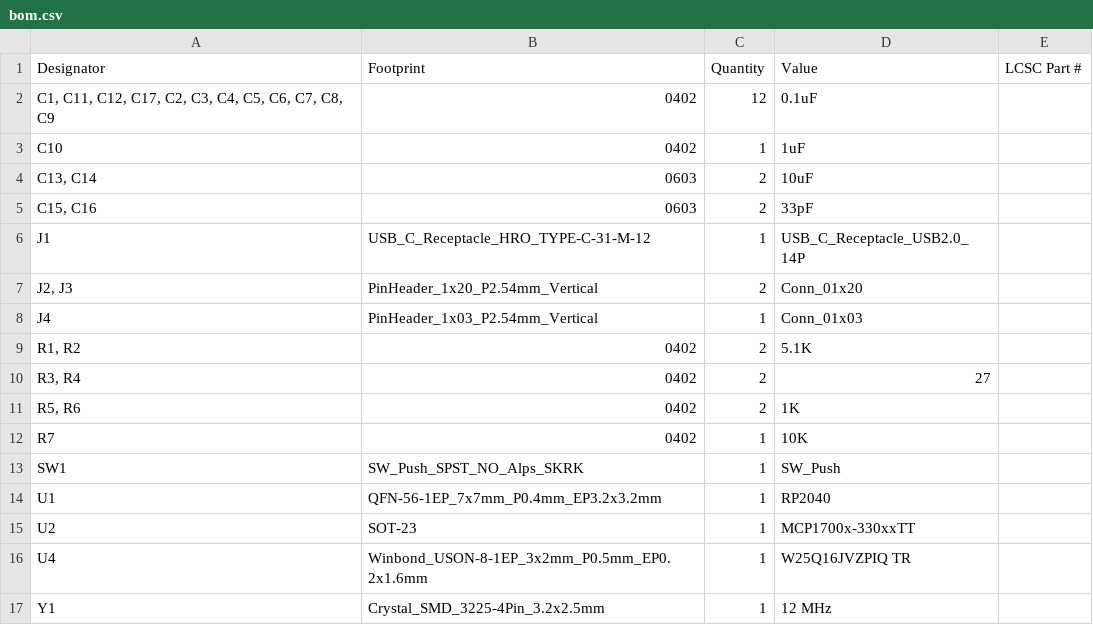
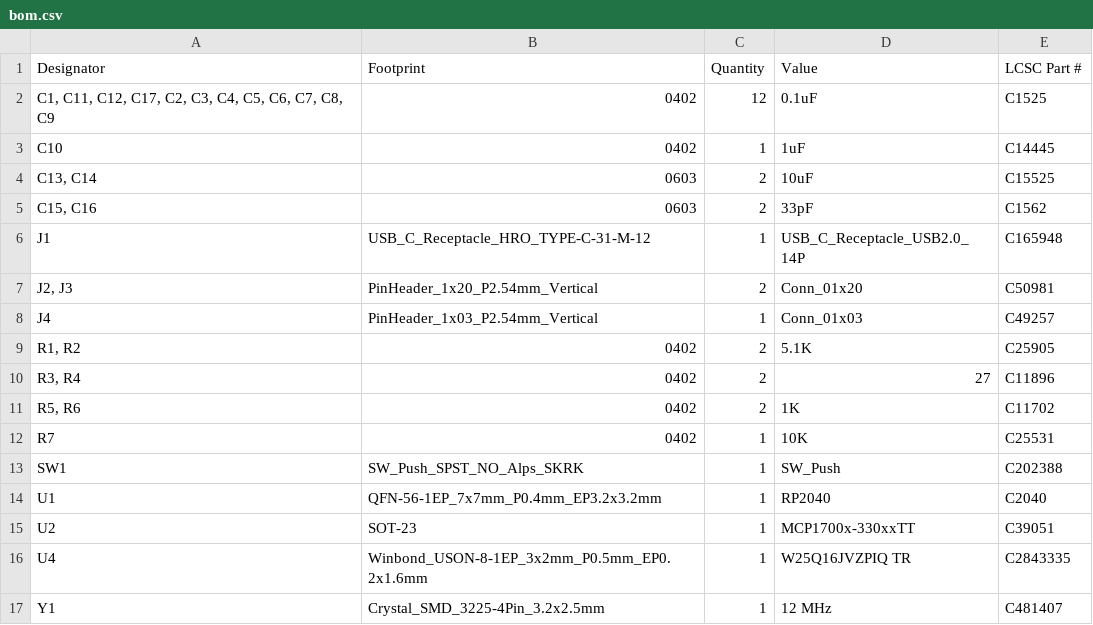
Before and after one commit to FaizeenHoque/HyprboardV2, a CSV file: production/bom.csv, drawn as a sheet.

Commit message:
Modify BOM with part numbers and values
Updated component values and added LCSC part numbers.

```diff
--- a/production/bom.csv
+++ b/production/bom.csv
@@ -1,17 +1,17 @@
 Designator,Footprint,Quantity,Value,LCSC Part #
-"C1, C11, C12, C17, C2, C3, C4, C5, C6, C7, C8, C9",0402,12,0.1uF,
-C10,0402,1,1uF,
-"C13, C14",0603,2,10uF,
-"C15, C16",0603,2,33pF,
-J1,USB_C_Receptacle_HRO_TYPE-C-31-M-12,1,USB_C_Receptacle_USB2.0_14P,
-"J2, J3",PinHeader_1x20_P2.54mm_Vertical,2,Conn_01x20,
-J4,PinHeader_1x03_P2.54mm_Vertical,1,Conn_01x03,
-"R1, R2",0402,2,5.1K,
-"R3, R4",0402,2,27,
-"R5, R6",0402,2,1K,
-R7,0402,1,10K,
-SW1,SW_Push_SPST_NO_Alps_SKRK,1,SW_Push,
-U1,QFN-56-1EP_7x7mm_P0.4mm_EP3.2x3.2mm,1,RP2040,
-U2,SOT-23,1,MCP1700x-330xxTT,
-U4,Winbond_USON-8-1EP_3x2mm_P0.5mm_EP0.2x1.6mm,1,W25Q16JVZPIQ TR,
-Y1,Crystal_SMD_3225-4Pin_3.2x2.5mm,1,12 MHz,
+"C1, C11, C12, C17, C2, C3, C4, C5, C6, C7, C8, C9",0402,12,0.1uF,C1525
+C10,0402,1,1uF,C14445
+"C13, C14",0603,2,10uF,C15525
+"C15, C16",0603,2,33pF,C1562
+J1,USB_C_Receptacle_HRO_TYPE-C-31-M-12,1,USB_C_Receptacle_USB2.0_14P,C165948
+"J2, J3",PinHeader_1x20_P2.54mm_Vertical,2,Conn_01x20,C50981
+J4,PinHeader_1x03_P2.54mm_Vertical,1,Conn_01x03,C49257
+"R1, R2",0402,2,5.1K,C25905
+"R3, R4",0402,2,27,C11896
+"R5, R6",0402,2,1K,C11702
+R7,0402,1,10K,C25531
+SW1,SW_Push_SPST_NO_Alps_SKRK,1,SW_Push,C202388
+U1,QFN-56-1EP_7x7mm_P0.4mm_EP3.2x3.2mm,1,RP2040,C2040
+U2,SOT-23,1,MCP1700x-330xxTT,C39051
+U4,Winbond_USON-8-1EP_3x2mm_P0.5mm_EP0.2x1.6mm,1,W25Q16JVZPIQ TR,C2843335
+Y1,Crystal_SMD_3225-4Pin_3.2x2.5mm,1,12 MHz,C481407
```
